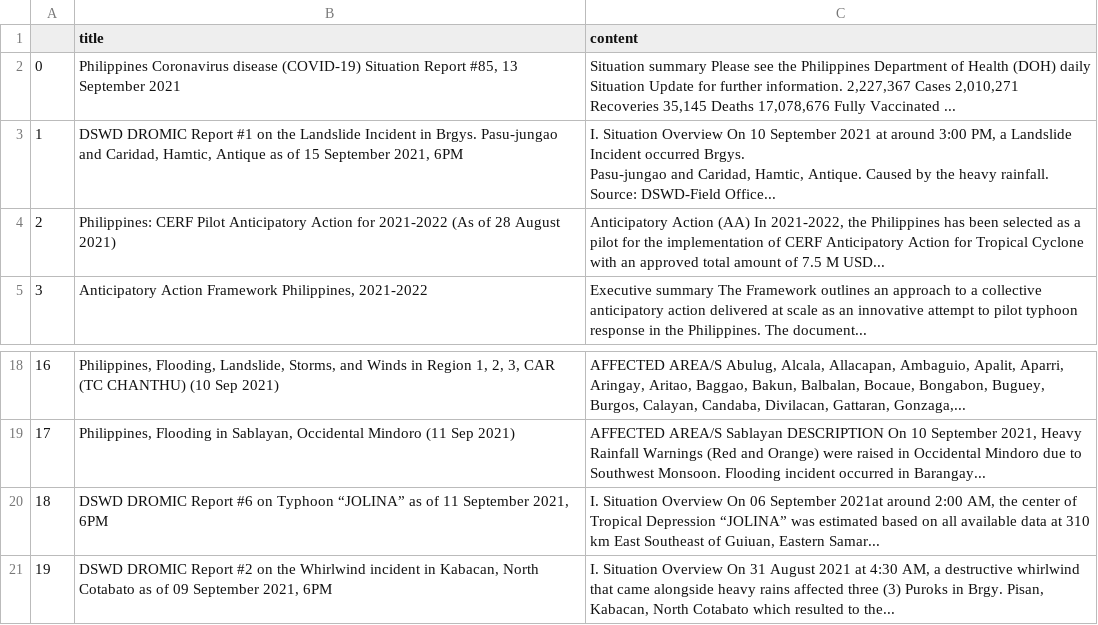
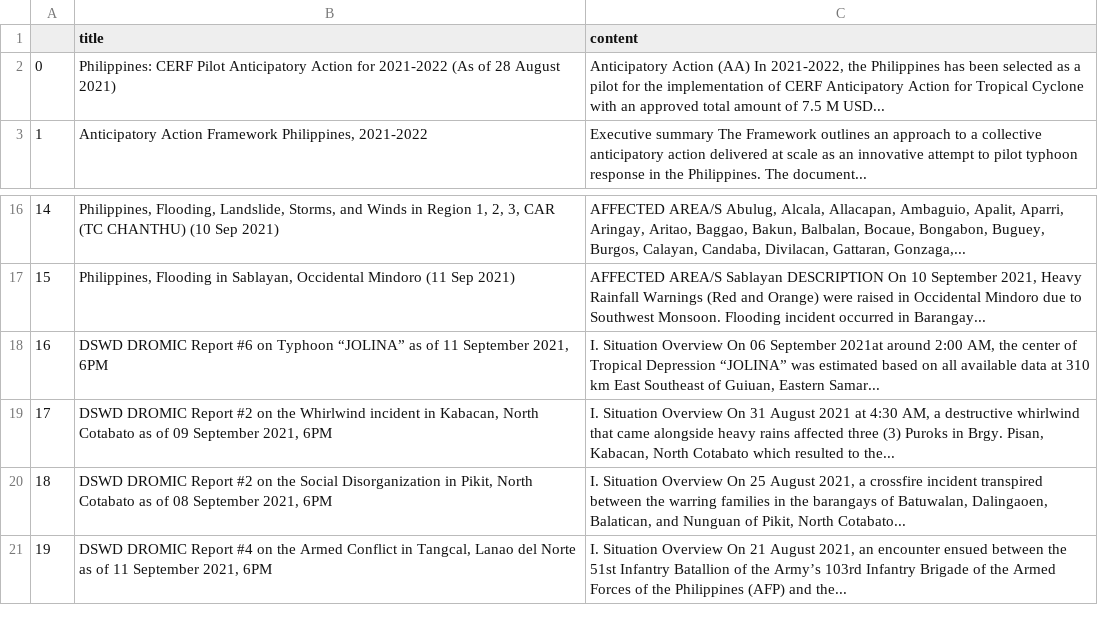
Before and after one commit to jgulane/Autoscraper-2, a CSV file: emergency_reports.csv, drawn as a sheet; only a part is shown, gaps mark what is left out; removed rows and columns are numbered as before the commit, all else as after; ↵ is a line break in a cell; the diff names each change by its address in the sheet, - before the commit and + after, or states it on an @@ line.

```diff
--- a/emergency_reports.csv
+++ b/emergency_reports.csv
-row 2: 0 | Philippines Coronavirus disease (COVID-19) Situation Report #85, 13 September 2021 | Situation summary Please see the Philippines Department of Health (DOH) daily Situation Update for further information. 2,227,367 Cases 2,010,271 Recoveries 35,145 Deaths 17,078,676 Fully Vaccinated ...
-row 3: 1 | DSWD DROMIC Report #1 on the Landslide Incident in Brgys. Pasu-jungao and Caridad, Hamtic, Antique as of 15 September 2021, 6PM | I. Situation Overview On 10 September 2021 at around 3:00 PM, a Landslide Incident occurred Brgys. ↵ Pasu-jungao and Caridad, Hamtic, Antique. Caused by the heavy rainfall. Source: DSWD-Field Office...
@@ column A renumbered between rows 2 and 19 @@
+row 20: 18 | DSWD DROMIC Report #2 on the Social Disorganization in Pikit, North Cotabato as of 08 September 2021, 6PM | I. Situation Overview On 25 August 2021, a crossfire incident transpired between the warring families in the barangays of Batuwalan, Dalingaoen, Balatican, and Nunguan of Pikit, North Cotabato...
+row 21: 19 | DSWD DROMIC Report #4 on the Armed Conflict in Tangcal, Lanao del Norte as of 11 September 2021, 6PM | I. Situation Overview On 21 August 2021, an encounter ensued between the 51st Infantry Batallion of the Army’s 103rd Infantry Brigade of the Armed Forces of the Philippines (AFP) and the...
```
